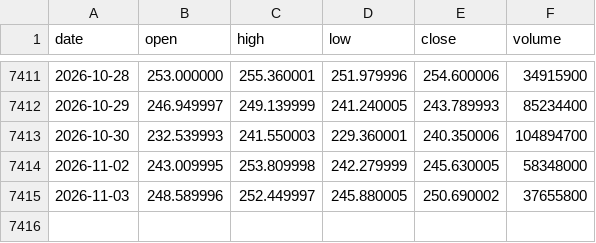
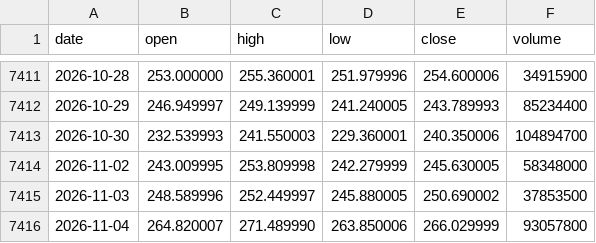
Before and after one commit to mnigc/MacroPilot, a CSV file: data/prices/AMZN.csv, drawn as a sheet; only a part is shown, gaps mark what is left out.

```diff
--- a/data/prices/AMZN.csv
+++ b/data/prices/AMZN.csv
@@ -7414,2 +7414,3 @@ date,open,high,low,close,volume
 2026-11-02,243.009995,253.809998,242.279999,245.630005,58348000
-2026-11-03,248.589996,252.449997,245.880005,250.690002,37655800
+2026-11-03,248.589996,252.449997,245.880005,250.690002,37853500
+2026-11-04,264.820007,271.489990,263.850006,266.029999,93057800
```
Also changed, not shown: data/prices/AAPL.csv, data/prices/GOOGL.csv, 6 other files.
